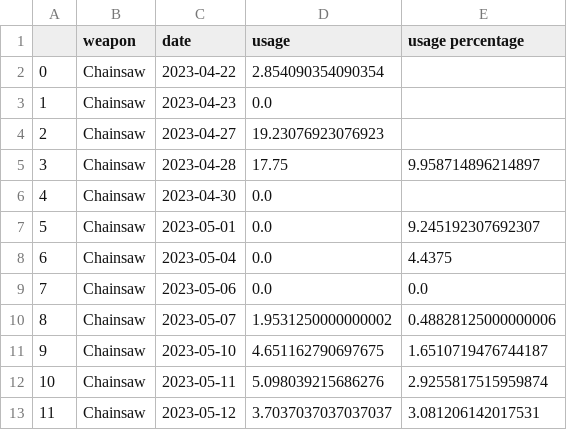
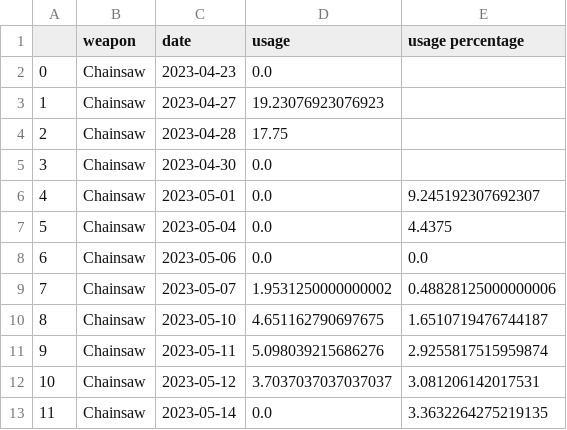
Before and after one commit to s2vndl/s2_1st_tournament_stats, a CSV file: docs/data/wu2_ra_7_ChainsawKnifeMakarovRPG.csv, drawn as a sheet; only a part is shown; the diff covers the shown part only.

```diff
--- a/docs/data/wu2_ra_7_ChainsawKnifeMakarovRPG.csv
+++ b/docs/data/wu2_ra_7_ChainsawKnifeMakarovRPG.csv
@@ -1,13 +1,13 @@
 ,weapon,date,usage,usage percentage
-0,Chainsaw,2023-04-22,2.854090354090354,
-1,Chainsaw,2023-04-23,0.0,
-2,Chainsaw,2023-04-27,19.23076923076923,
-3,Chainsaw,2023-04-28,17.75,9.958714896214897
-4,Chainsaw,2023-04-30,0.0,
-5,Chainsaw,2023-05-01,0.0,9.245192307692307
-6,Chainsaw,2023-05-04,0.0,4.4375
-7,Chainsaw,2023-05-06,0.0,0.0
-8,Chainsaw,2023-05-07,1.9531250000000002,0.48828125000000006
-9,Chainsaw,2023-05-10,4.651162790697675,1.6510719476744187
-10,Chainsaw,2023-05-11,5.098039215686276,2.9255817515959874
-11,Chainsaw,2023-05-12,3.7037037037037037,3.081206142017531
+0,Chainsaw,2023-04-23,0.0,
+1,Chainsaw,2023-04-27,19.23076923076923,
+2,Chainsaw,2023-04-28,17.75,
+3,Chainsaw,2023-04-30,0.0,
+4,Chainsaw,2023-05-01,0.0,9.245192307692307
+5,Chainsaw,2023-05-04,0.0,4.4375
+6,Chainsaw,2023-05-06,0.0,0.0
+7,Chainsaw,2023-05-07,1.9531250000000002,0.48828125000000006
+8,Chainsaw,2023-05-10,4.651162790697675,1.6510719476744187
+9,Chainsaw,2023-05-11,5.098039215686276,2.9255817515959874
+10,Chainsaw,2023-05-12,3.7037037037037037,3.081206142017531
+11,Chainsaw,2023-05-14,0.0,3.3632264275219135
```
Also changed, not shown: 131 edited cells elsewhere in this file, docs/data/map-trends-a-g-14-days-avg.csv, docs/data/map-trends-h-z-14-days-avg.csv, 51 other files.
